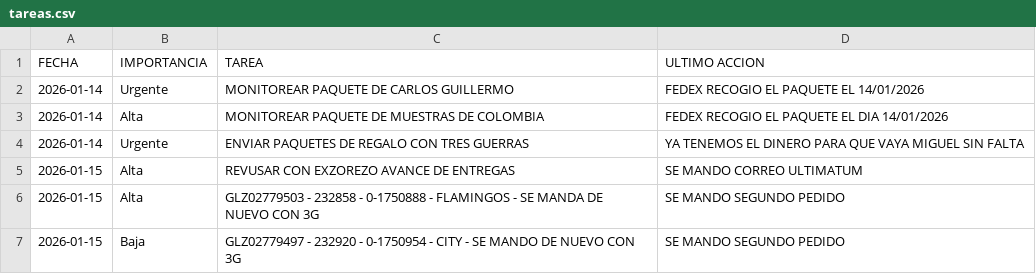
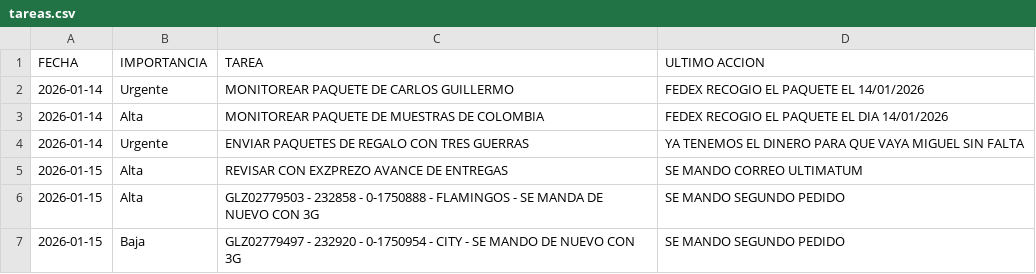
Before and after one commit to RH2026/dashboard-logistica, a CSV file: tareas.csv, drawn as a sheet.

Commit message:
Sincronización NEXION - 2026-01-16

```diff
--- a/tareas.csv
+++ b/tareas.csv
@@ -4,3 +4,3 @@ FECHA,IMPORTANCIA,TAREA,ULTIMO ACCION
 2026-01-14,Urgente,ENVIAR PAQUETES DE REGALO CON TRES GUERRAS,YA TENEMOS EL DINERO PARA QUE VAYA MIGUEL SIN FALTA
-2026-01-15,Alta,REVUSAR CON EXZOREZO AVANCE DE ENTREGAS ,SE MANDO CORREO ULTIMATUM
+2026-01-15,Alta,REVISAR CON EXZPREZO AVANCE DE ENTREGAS ,SE MANDO CORREO ULTIMATUM
 2026-01-15,Alta,GLZ02779503 -  232858 - 0-1750888 - FLAMINGOS -  SE MANDA DE NUEVO CON 3G,SE MANDO SEGUNDO PEDIDO
```
